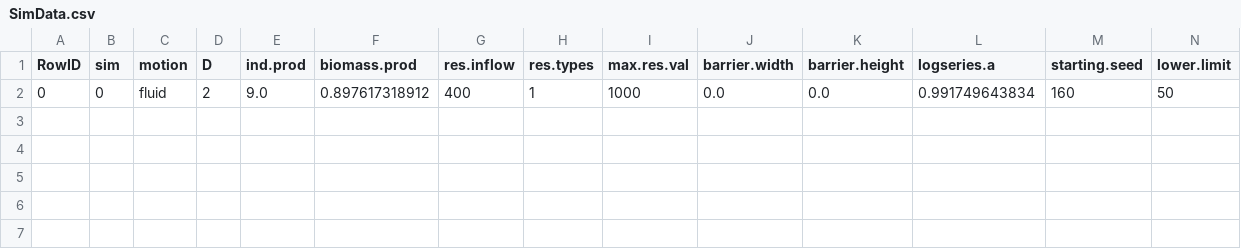
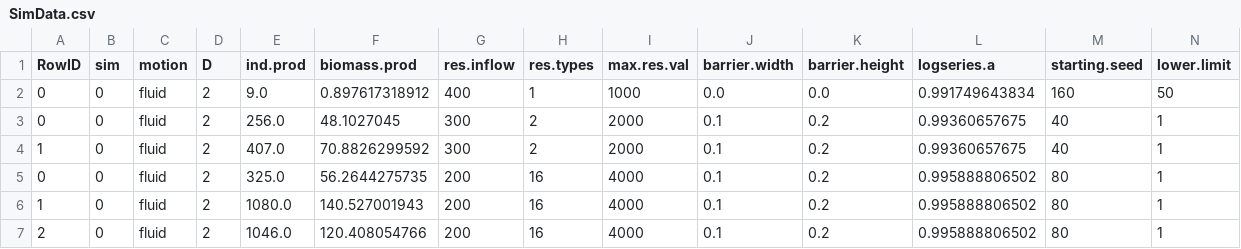
Before and after one commit to LennonLab/Emergence, a CSV file: results/simulated_data/SimData.csv, drawn as a sheet; only a part is shown; rows hold the shown columns only; the diff names each change by its address in the sheet, - before the commit and + after, or states it on an @@ line.

```diff
--- a/results/simulated_data/SimData.csv
+++ b/results/simulated_data/SimData.csv
+row 3: 0 | 0 | fluid | 2 | 256.0 | 48.1027045 | 300 | 2 | 2000 | 0.1 | 0.2 | 0.99360657675 | 40 | 1
+row 4: 1 | 0 | fluid | 2 | 407.0 | 70.8826299592 | 300 | 2 | 2000 | 0.1 | 0.2 | 0.99360657675 | 40 | 1
+row 5: 0 | 0 | fluid | 2 | 325.0 | 56.2644275735 | 200 | 16 | 4000 | 0.1 | 0.2 | 0.995888806502 | 80 | 1
+row 6: 1 | 0 | fluid | 2 | 1080.0 | 140.527001943 | 200 | 16 | 4000 | 0.1 | 0.2 | 0.995888806502 | 80 | 1
+row 7: 2 | 0 | fluid | 2 | 1046.0 | 120.408054766 | 200 | 16 | 4000 | 0.1 | 0.2 | 0.995888806502 | 80 | 1
```
Also changed, not shown: 20 other files.
